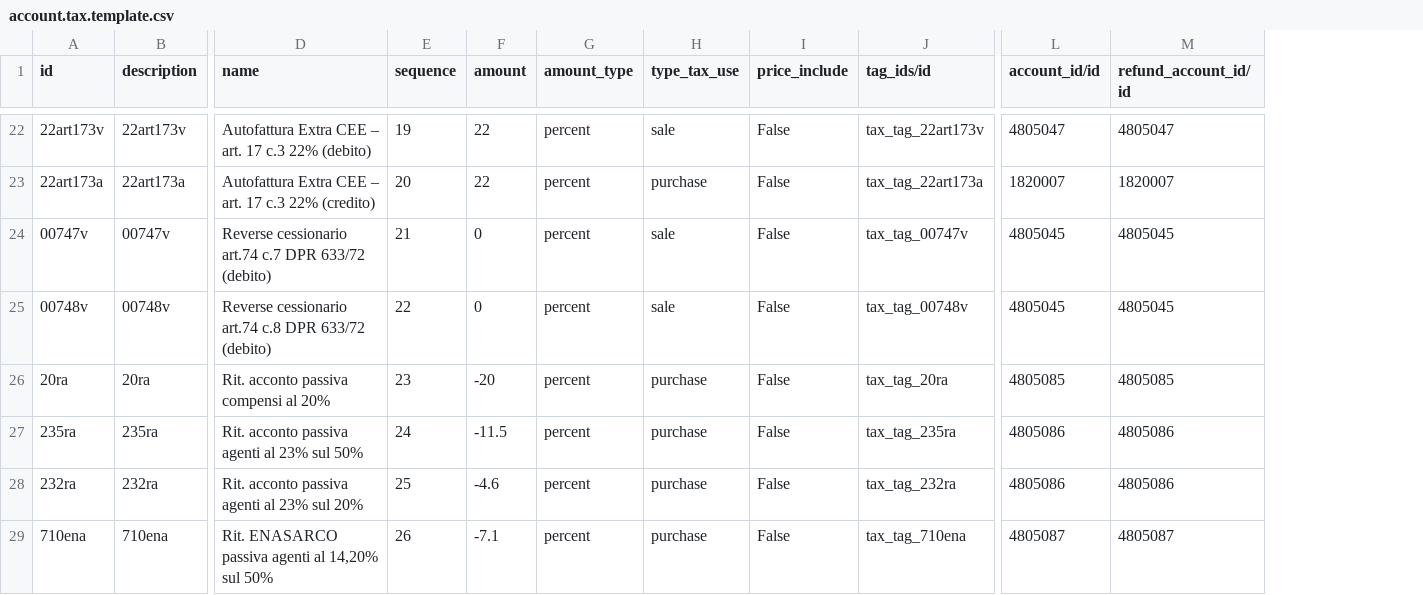
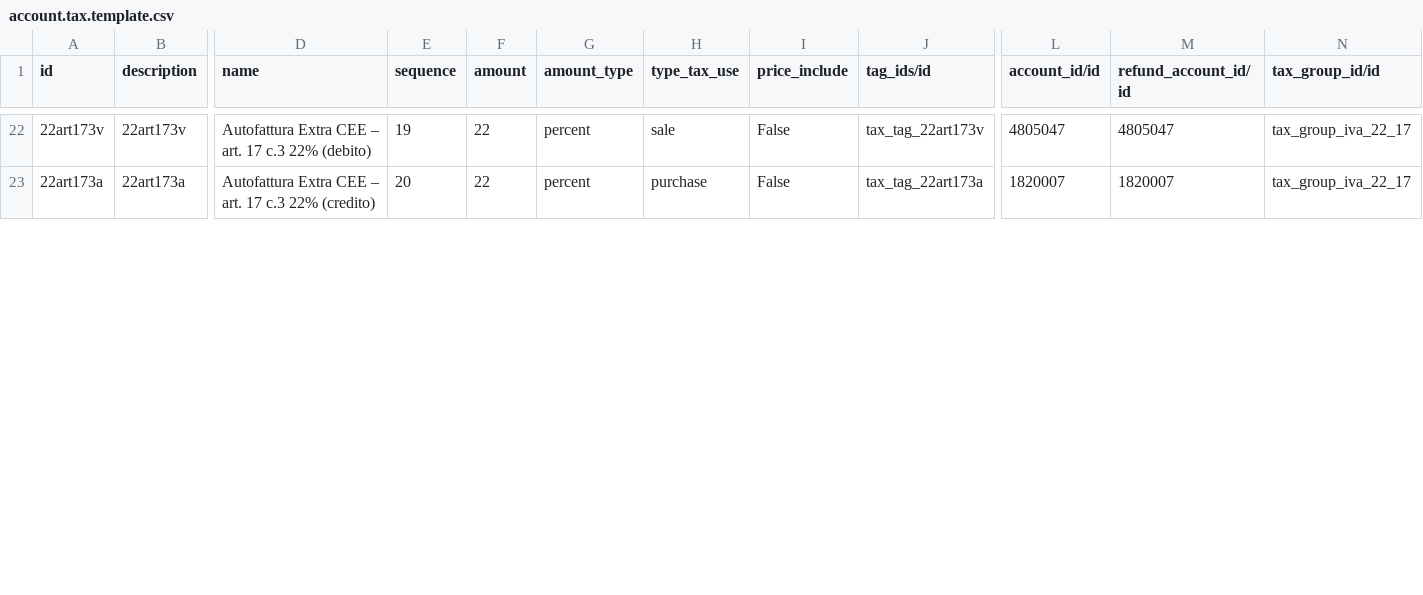
Before and after one commit to efatto/efatto, a CSV file: l10n_it_generic/data/account.tax.template.csv, drawn as a sheet; only a part is shown, gaps mark what is left out; removed rows and columns are numbered as before the commit, all else as after; rows hold the shown columns only; the diff covers the shown part only; the diff names each change by its address in the sheet, - before the commit and + after, or states it on an @@ line.

Commit message:
[IMP] add tax groups

```diff
--- a/l10n_it_generic/data/account.tax.template.csv
+++ b/l10n_it_generic/data/account.tax.template.csv
+column N (tax_group_id/id), rows 22-23: tax_group_iva_22_17 | tax_group_iva_22_17
-row 24: 00747v | 00747v | Reverse cessionario art.74 c.7 DPR 633/72 (debito) | 21 | 0 | percent | sale | False | tax_tag_00747v | 4805045 | 4805045
-row 25: 00748v | 00748v | Reverse cessionario art.74 c.8 DPR 633/72 (debito) | 22 | 0 | percent | sale | False | tax_tag_00748v | 4805045 | 4805045
-row 26: 20ra | 20ra | Rit. acconto passiva compensi al 20% | 23 | -20 | percent | purchase | False | tax_tag_20ra | 4805085 | 4805085
-row 27: 235ra | 235ra | Rit. acconto passiva agenti al 23% sul 50% | 24 | -11.5 | percent | purchase | False | tax_tag_235ra | 4805086 | 4805086
-row 28: 232ra | 232ra | Rit. acconto passiva agenti al 23% sul 20% | 25 | -4.6 | percent | purchase | False | tax_tag_232ra | 4805086 | 4805086
-row 29: 710ena | 710ena | Rit. ENASARCO passiva agenti al 14,20% sul 50% | 26 | -7.1 | percent | purchase | False | tax_tag_710ena | 4805087 | 4805087
```
Also changed, not shown: 2 added rows, 6 removed rows and 1 edited cell elsewhere in this file, 2 other files.
